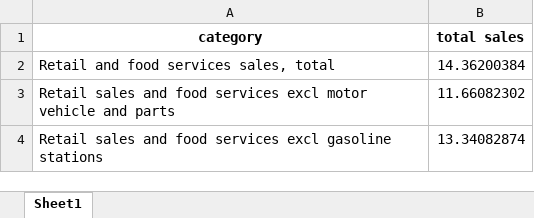
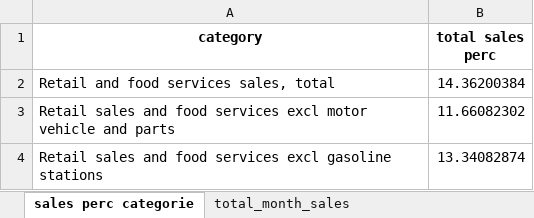
Before and after one commit to FeevanZoghel/ds5_assignment_group14, an Excel workbook: Week 6/data3000.xlsx, sheet sales perc categorie, drawn as a sheet; only a part is shown; values as stored, in another font and other column widths than the file's, no borders; the diff names each change by its address in the sheet, - before the commit and + after, or states it on an @@ line.

```diff
--- a/Week 6/data3000.xlsx (sheet sales perc categorie)
+++ b/Week 6/data3000.xlsx (sheet sales perc categorie)
-sheet tab: Sheet1
+sheet tab: sales perc categorie
+sheet tab: total_month_sales
-B1: total sales
+B1: total sales perc
```
